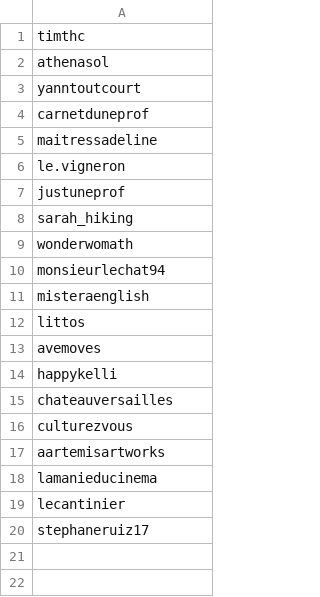
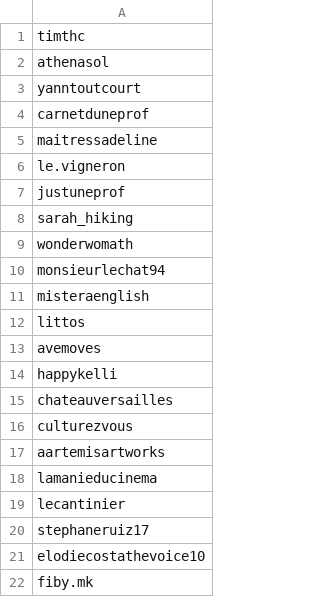
Before and after one commit to thebat98/tiktok-rss-flat, a CSV file: subscriptions.csv, drawn as a sheet; the diff names each change by its address in the sheet, - before the commit and + after, or states it on an @@ line.

Commit message:
Update subscriptions.csv

```diff
--- a/subscriptions.csv
+++ b/subscriptions.csv
+row 21: elodiecostathevoice10
+row 22: fiby.mk
```
